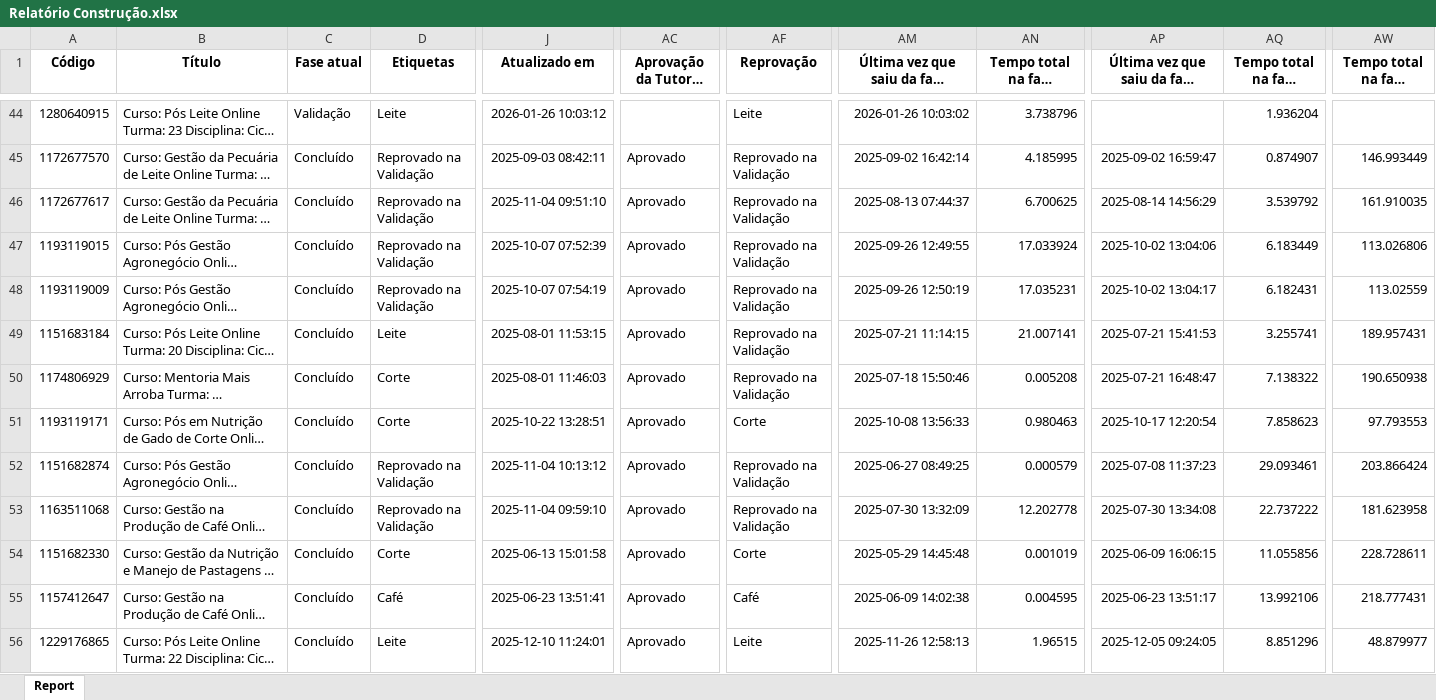
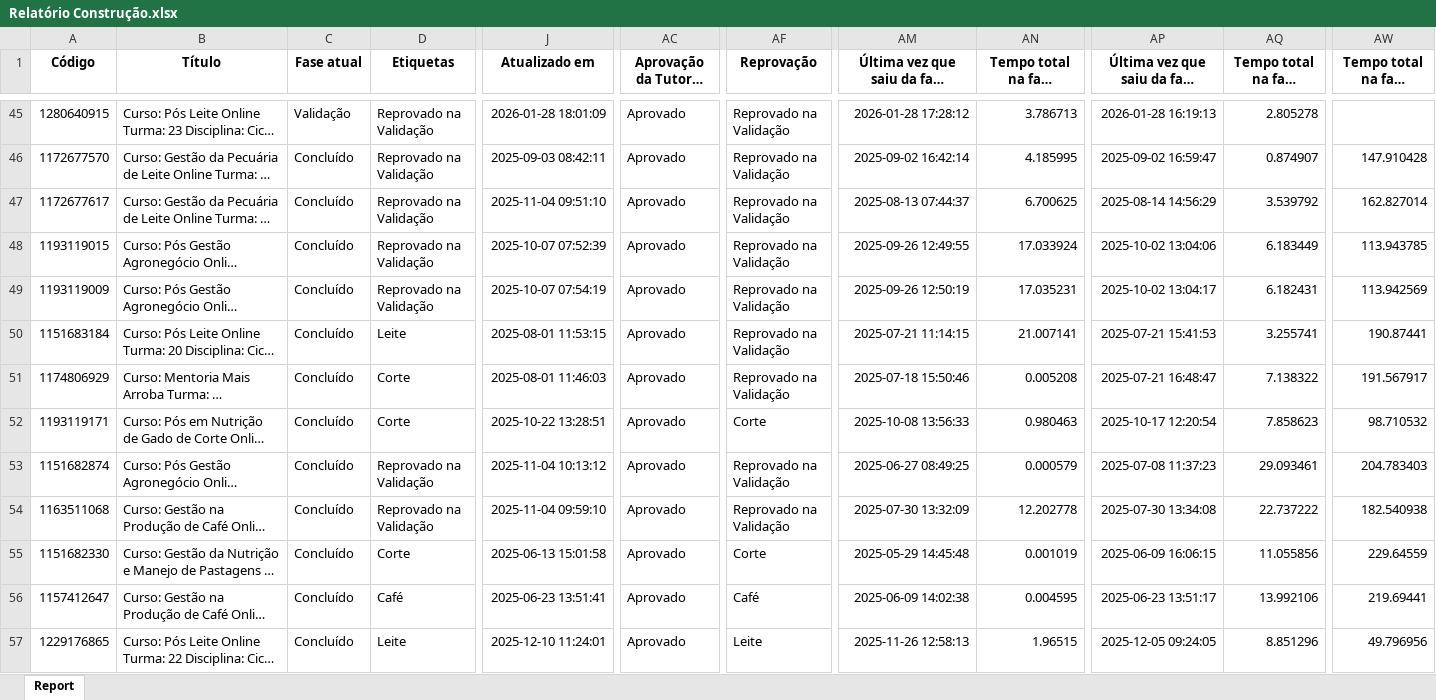
Before and after one commit to rogerberchembrock-blip/temp-pipefy-constru-o, an Excel workbook: Relatório Construção.xlsx, sheet Report, drawn as a sheet; only a part is shown, gaps mark what is left out; long unchanged cells end in …; values as stored, in another font and other column widths than the file's, no borders; addresses are those after the commit; the diff covers the shown part only; the diff names each change by its address in the sheet, - before the commit and + after, or states it on an @@ line.

```diff
--- a/Relatório Construção.xlsx (sheet Report)
+++ b/Relatório Construção.xlsx (sheet Report)
-D45 (Etiquetas): Leite
+D45 (Etiquetas): Reprovado na Validação
-J45 (Atualizado em): 2026-01-26 10:03:12
+J45 (Atualizado em): 2026-01-28 18:01:09
-AC45 (Aprovação da Tutoria Técnica): (empty)
+AC45 (Aprovação da Tutoria Técnica): Aprovado
-AF45 (Reprovação): Leite
+AF45 (Reprovação): Reprovado na Validação
-AM45: 2026-01-26 10:03:02
+AM45: 2026-01-28 17:28:12
-AN45: 3.738796
+AN45: 3.786713
-AP45: (empty)
+AP45: 2026-01-28 16:19:13
-AQ45: 1.936204
+AQ45: 2.805278
-AW46: 146.993449
+AW46: 147.910428
-AW47: 161.910035
+AW47: 162.827014
-AW48: 113.026806
+AW48: 113.943785
-AW49: 113.02559
+AW49: 113.942569
-AW50: 189.957431
+AW50: 190.87441
-AW51: 190.650938
+AW51: 191.567917
-AW52: 97.793553
+AW52: 98.710532
-AW53: 203.866424
+AW53: 204.783403
-AW54: 181.623958
+AW54: 182.540938
-AW55: 228.728611
+AW55: 229.64559
-AW56: 218.777431
+AW56: 219.69441
-AW57: 48.879977
+AW57: 49.796956
```
Also changed, not shown: 8 added rows, 4 removed rows and 465 edited cells elsewhere in this sheet.
